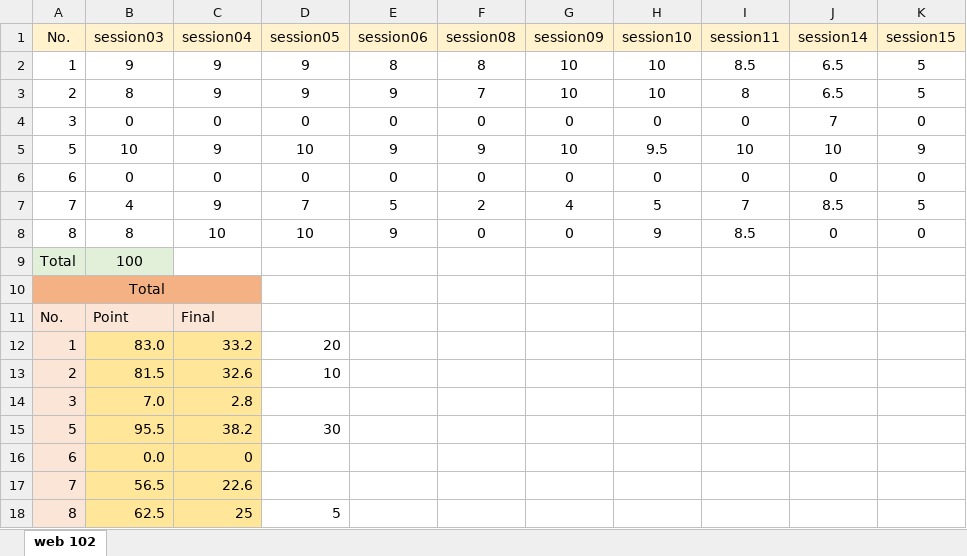
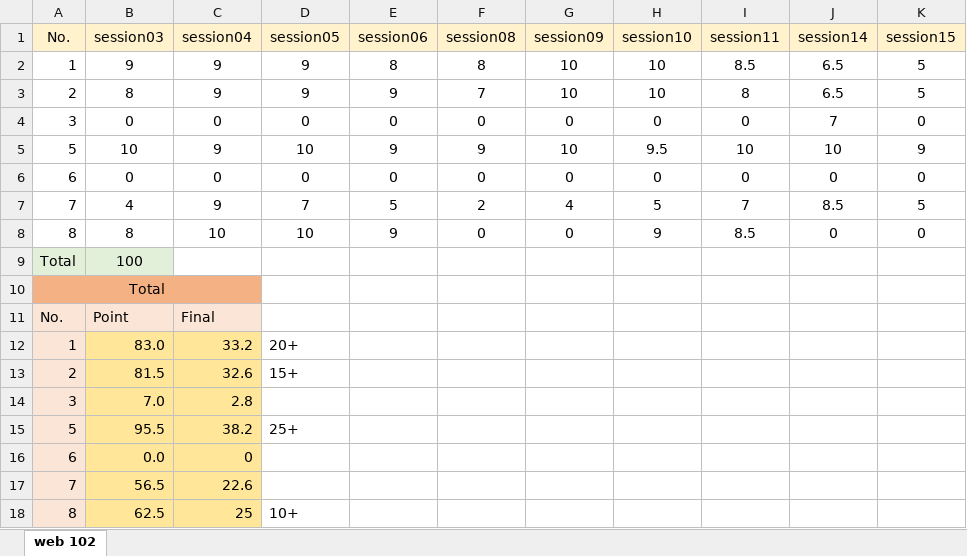
Before and after one commit to mkazemiraz/mft-scores, an Excel workbook: 102/102.xlsx, sheet web 102, drawn as a sheet; values as stored, in another font and other column widths than the file's, no borders; the diff names each change by its address in the sheet, - before the commit and + after, or states it on an @@ line.

Commit message:
102 updated

```diff
--- a/102/102.xlsx (sheet web 102)
+++ b/102/102.xlsx (sheet web 102)
-D12 (session05): 20
+D12 (session05): 20+
-D13 (session05): 10
+D13 (session05): 15+
-D15 (session05): 30
+D15 (session05): 25+
-D18 (session05): 5
+D18 (session05): 10+
```
